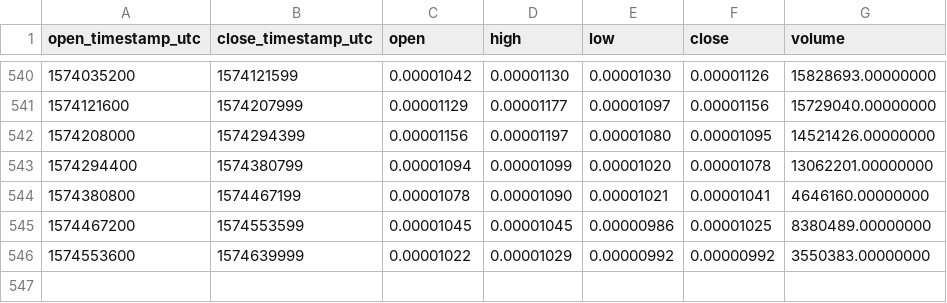
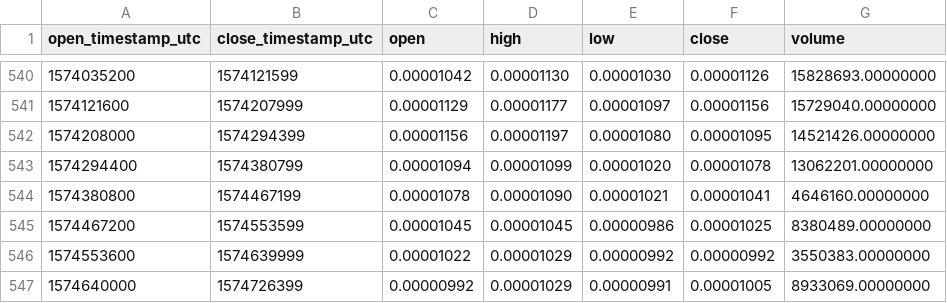
Before and after one commit to cryptobigbro/binance-THETABTC, a CSV file: binance-THETABTC-1d.csv, drawn as a sheet; only a part is shown, gaps mark what is left out; the diff names each change by its address in the sheet, - before the commit and + after, or states it on an @@ line.

Commit message:
Update OHLCV data.

```diff
--- a/binance-THETABTC-1d.csv
+++ b/binance-THETABTC-1d.csv
+row 547: 1574640000 | 1574726399 | 0.00000992 | 0.00001029 | 0.00000991 | 0.00001005 | 8933069.00000000
```
Also changed, not shown: 1 other file.
